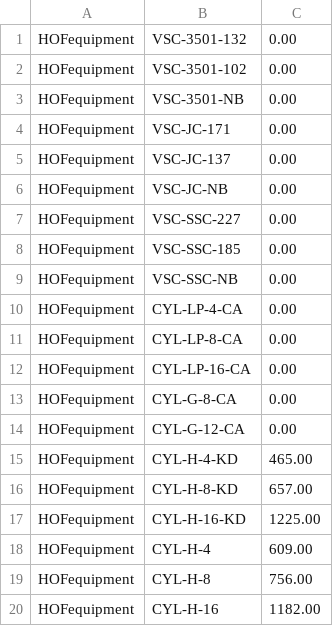
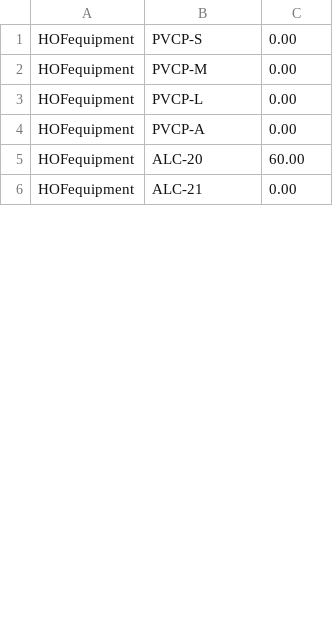
Before and after one commit to gradenova/scraper-heroku-1, a CSV file: csv/hofequipment.csv, drawn as a sheet; only a part is shown; the diff covers the shown part only.

```diff
--- a/csv/hofequipment.csv
+++ b/csv/hofequipment.csv
@@ -1,20 +1,6 @@
-HOFequipment,VSC-3501-132,0.00
-HOFequipment,VSC-3501-102,0.00
-HOFequipment,VSC-3501-NB,0.00
-HOFequipment,VSC-JC-171,0.00
-HOFequipment,VSC-JC-137,0.00
-HOFequipment,VSC-JC-NB,0.00
-HOFequipment,VSC-SSC-227,0.00
-HOFequipment,VSC-SSC-185,0.00
-HOFequipment,VSC-SSC-NB,0.00
-HOFequipment,CYL-LP-4-CA,0.00
-HOFequipment,CYL-LP-8-CA,0.00
-HOFequipment,CYL-LP-16-CA,0.00
-HOFequipment,CYL-G-8-CA,0.00
-HOFequipment,CYL-G-12-CA,0.00
-HOFequipment,CYL-H-4-KD,465.00
-HOFequipment,CYL-H-8-KD,657.00
-HOFequipment,CYL-H-16-KD,1225.00
-HOFequipment,CYL-H-4,609.00
-HOFequipment,CYL-H-8,756.00
-HOFequipment,CYL-H-16,1182.00
+HOFequipment,PVCP-S,0.00
+HOFequipment,PVCP-M,0.00
+HOFequipment,PVCP-L,0.00
+HOFequipment,PVCP-A,0.00
+HOFequipment,ALC-20,60.00
+HOFequipment,ALC-21,0.00
```
Also changed, not shown: 36 removed rows and 8 edited cells elsewhere in this file, csv/industrialsafety.csv, csv/toolfetch.csv, 1 other file.
